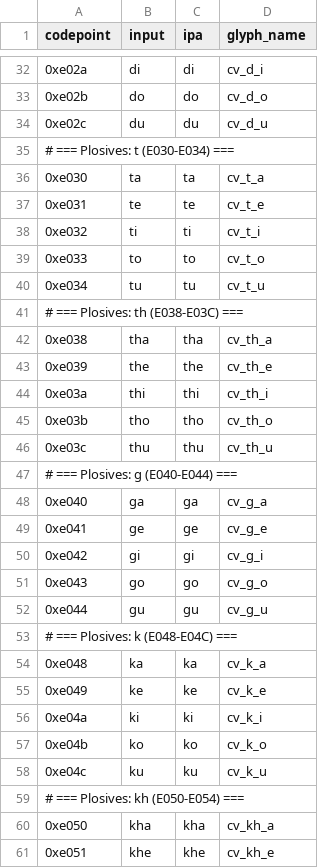
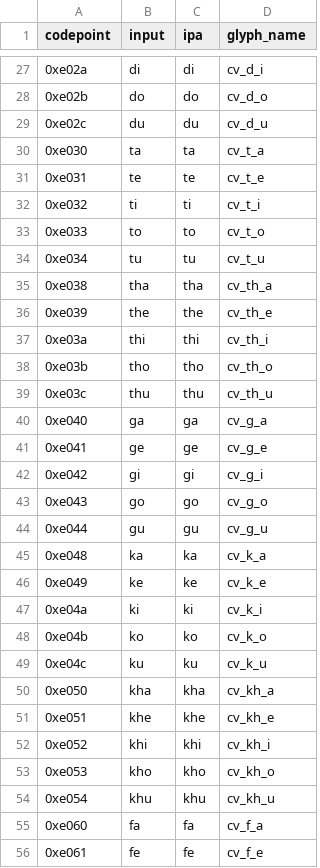
Before and after one commit to bhengubv/circleone, a CSV file: font/one-pua-map.csv, drawn as a sheet; only a part is shown, gaps mark what is left out; the shorter side is filled out with more unchanged rows; the diff covers the shown part only; the diff names each change by its address in the sheet, - before the commit and + after, or states it on an @@ line.

```diff
--- a/font/one-pua-map.csv
+++ b/font/one-pua-map.csv
-row 35: # === Plosives: t (E030-E034) ===
-row 41: # === Plosives: th (E038-E03C) ===
-row 47: # === Plosives: g (E040-E044) ===
-row 53: # === Plosives: k (E048-E04C) ===
-row 59: # === Plosives: kh (E050-E054) ===
```
Also changed, not shown: 43 removed rows elsewhere in this file, 1 other file.
